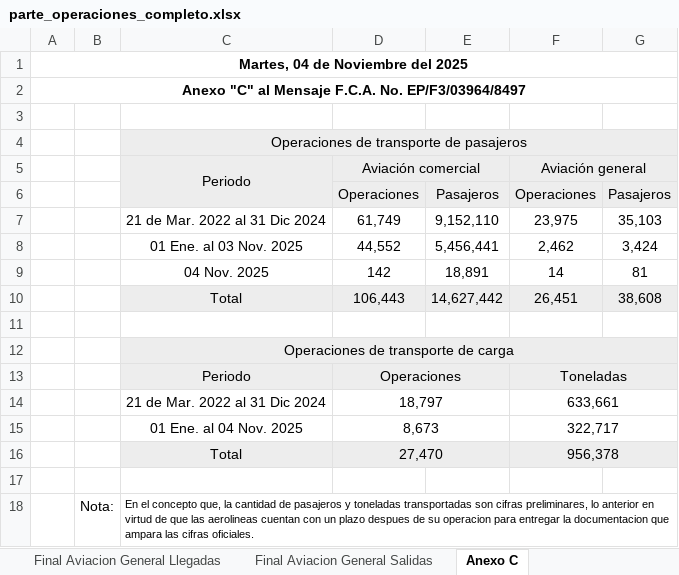
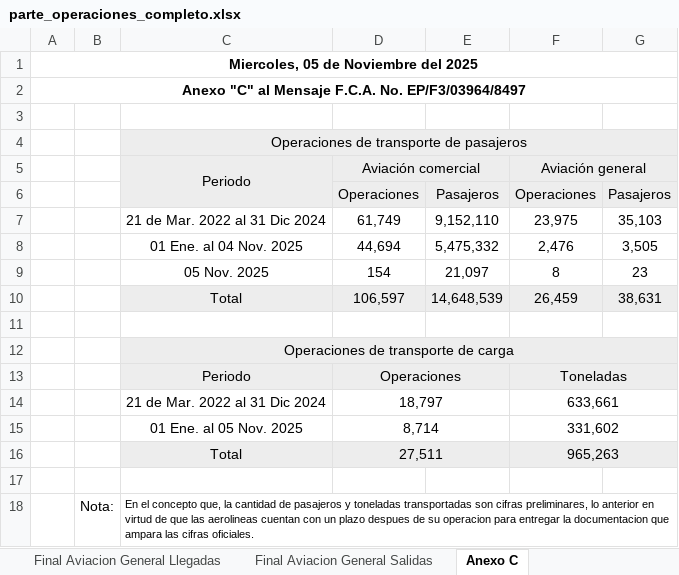
Before and after one commit to isaacazhael161f-creator/AIFA-OPERACIONES, an Excel workbook: excel/parte_operaciones_completo.xlsx, sheet Anexo C, drawn as a sheet; values as stored, in another font and other column widths than the file's, no borders; conditional formats not drawn; removed rows and columns are numbered as before the commit, all else as after; the diff names each change by its address in the sheet, - before the commit and + after, or states it on an @@ line.

```diff
--- a/excel/parte_operaciones_completo.xlsx (sheet Anexo C)
+++ b/excel/parte_operaciones_completo.xlsx (sheet Anexo C)
-A1: Martes, 04 de Noviembre del 2025
+A1: Miercoles, 05 de Noviembre del 2025
-row 8:  |  | 01 Ene. al 03 Nov. 2025 | 44,552 | 5,456,441 | 2,462 | 3,424
-row 9:  |  | 04 Nov. 2025 | 142 | 18,891 | 14 | 81
-row 10:  |  | Total | 106,443 | 14,627,442 | 26,451 | 38,608
+row 8:  |  | 01 Ene. al 04 Nov. 2025 | 44,694 | 5,475,332 | 2,476 | 3,505
+row 9:  |  | 05 Nov. 2025 | 154 | 21,097 | 8 | 23
+row 10:  |  | Total | 106,597 | 14,648,539 | 26,459 | 38,631
-row 15:  |  | 01 Ene. al 04 Nov. 2025 | 8,673 |  | 322,717
-row 16:  |  | Total | 27,470 |  | 956,378
+row 15:  |  | 01 Ene. al 05 Nov. 2025 | 8,714 |  | 331,602
+row 16:  |  | Total | 27,511 |  | 965,263
```
Also changed, not shown: sheet Hoja Final Pasajeros, sheet Hoja Final Cargo, sheet Final Aviacion General Salidas, sheet Final Aviacion General Llegadas, formulas that keep their value, 9 other files.
